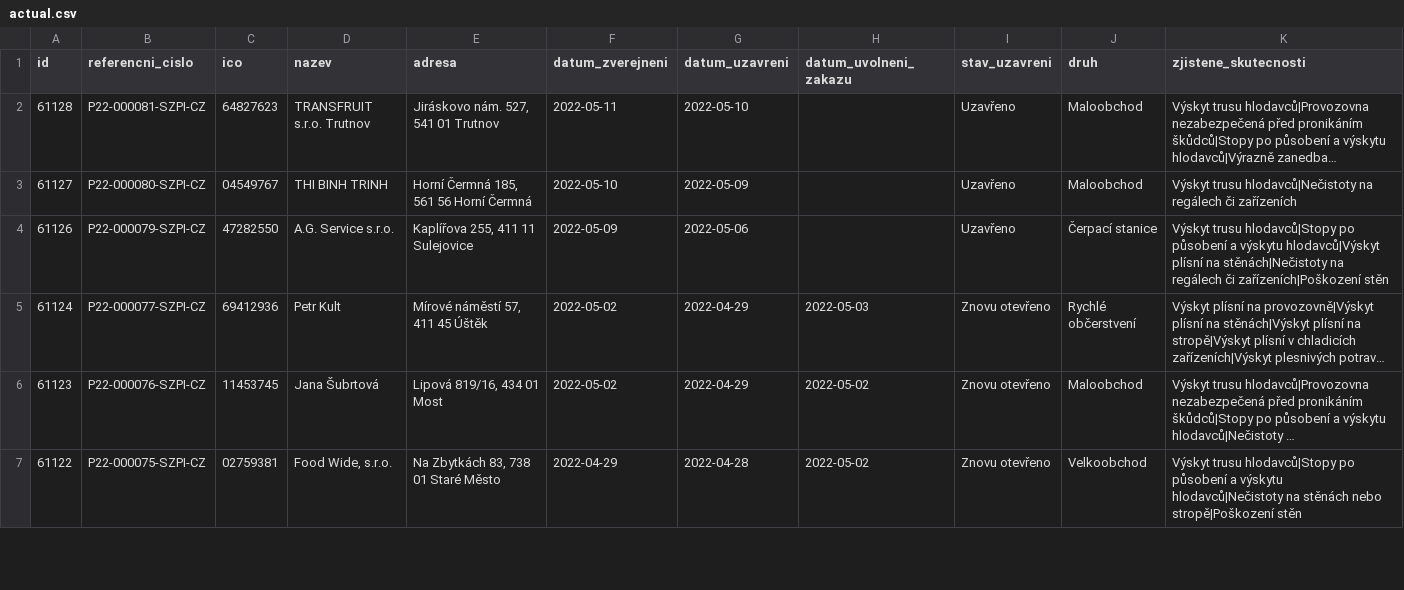
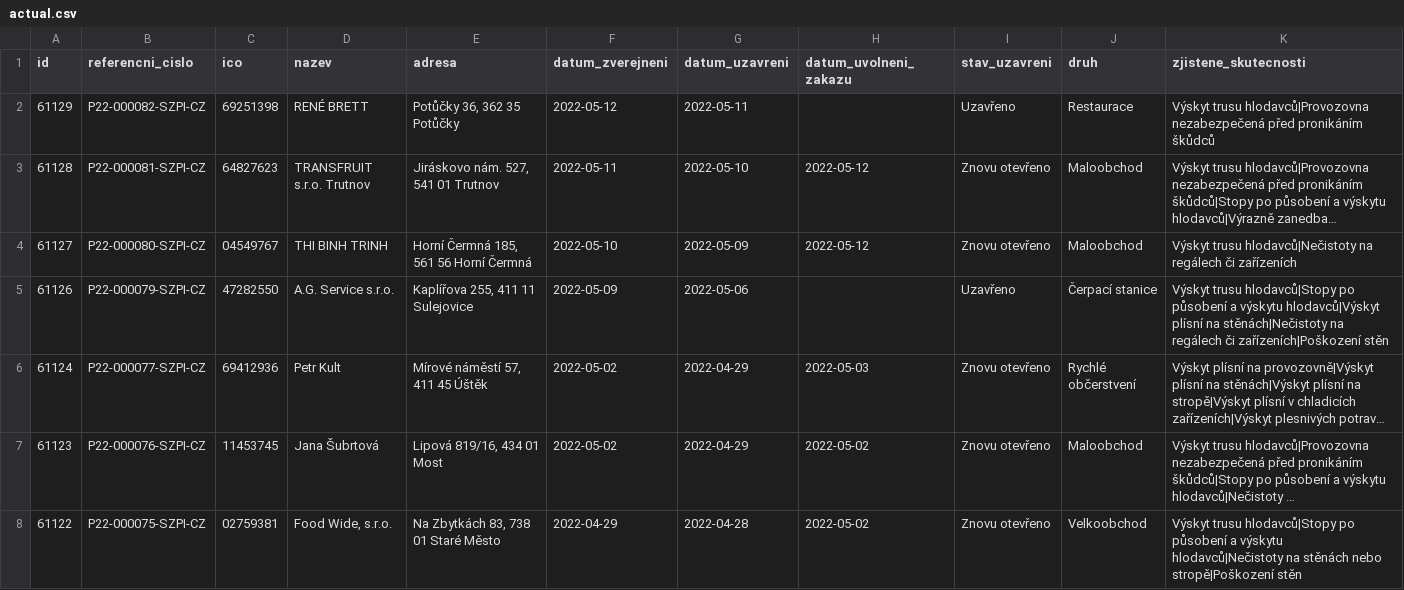
Before and after one commit to jandolezal/potraviny, a CSV file: data/actual.csv, drawn as a sheet; only a part is shown; long unchanged cells end in …; addresses are those after the commit; the diff names each change by its address in the sheet, - before the commit and + after, or states it on an @@ line.

```diff
--- a/data/actual.csv
+++ b/data/actual.csv
+row 2: 61129 | P22-000082-SZPI-CZ | 69251398 | RENÉ BRETT | Potůčky 36, 362 35 Potůčky | 2022-05-12 | 2022-05-11 |  | Uzavřeno | Restaurace | Výskyt trusu hlodavců|Provozovna nezabezpečená před pronikáním škůdců
-H3:H4 (datum_uvolneni_zakazu): (empty)
+H3:H4 (datum_uvolneni_zakazu): 2022-05-12
-I3:I4 (stav_uzavreni): Uzavřeno
+I3:I4 (stav_uzavreni): Znovu otevřeno
```
